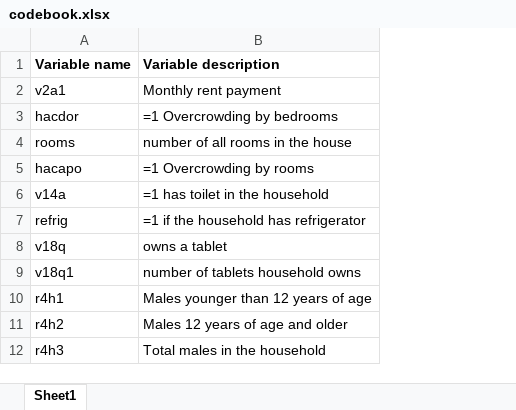
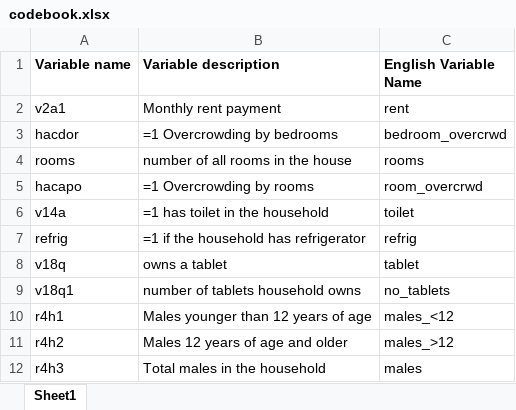
Before and after one commit to MaxHerbert/Computational-Statistics-Homework, an Excel workbook: data/codebook.xlsx, sheet Sheet1, drawn as a sheet; only a part is shown; values as stored, in another font and other column widths than the file's, no borders; the diff names each change by its address in the sheet, - before the commit and + after, or states it on an @@ line.

Commit message:
added english col names

```diff
--- a/data/codebook.xlsx (sheet Sheet1)
+++ b/data/codebook.xlsx (sheet Sheet1)
+column C (English Variable Name), rows 2-12: rent | bedroom_overcrwd | rooms | room_overcrwd | toilet | refrig | tablet | no_tablets | males_<12 | males_>12 | males
```
